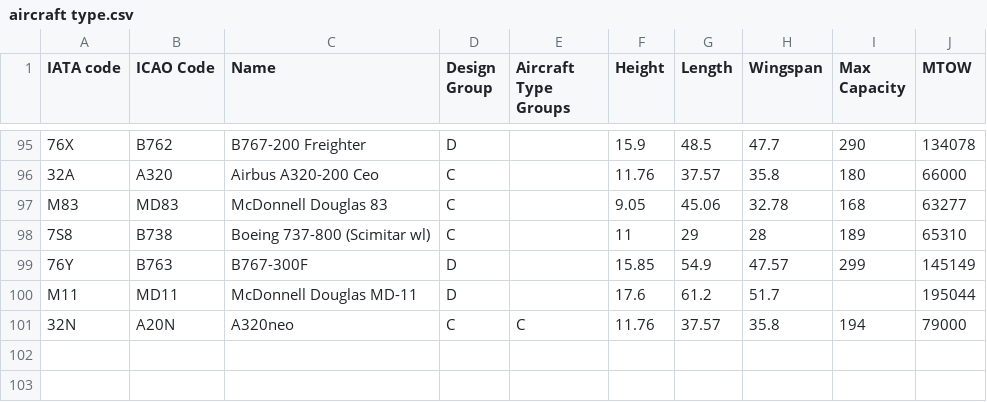
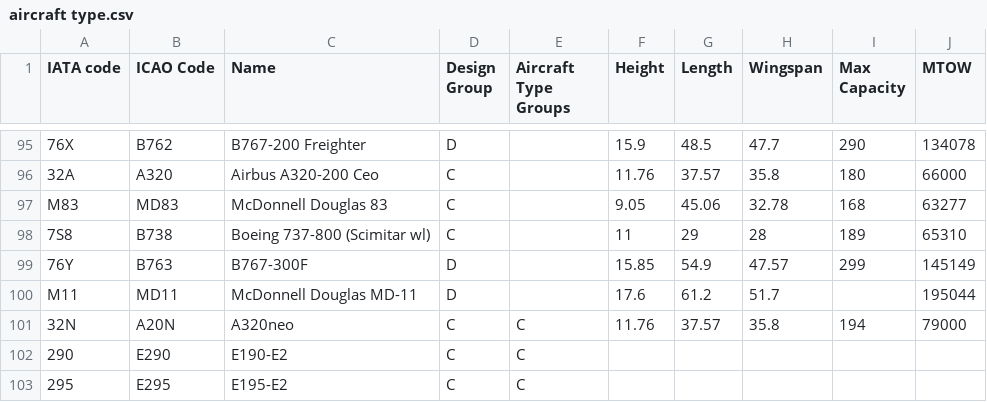
Before and after one commit to Mafer512/AIFA-OPERACIONES, a CSV file: data/master/aircraft type.csv, drawn as a sheet; only a part is shown, gaps mark what is left out.

```diff
--- a/data/master/aircraft type.csv
+++ b/data/master/aircraft type.csv
@@ -101 +101,3 @@ M11,MD11,McDonnell Douglas MD-11,D,,17.6,61.2,51.7,,195044
 32N,A20N,A320neo,C,C,11.76,37.57,35.8,194,79000
+290,E290,E190-E2,C,C,,,,,
+295,E295,E195-E2,C,C,,,,,
```
Also changed, not shown: data/master/aircraft.csv, 5 other files.
